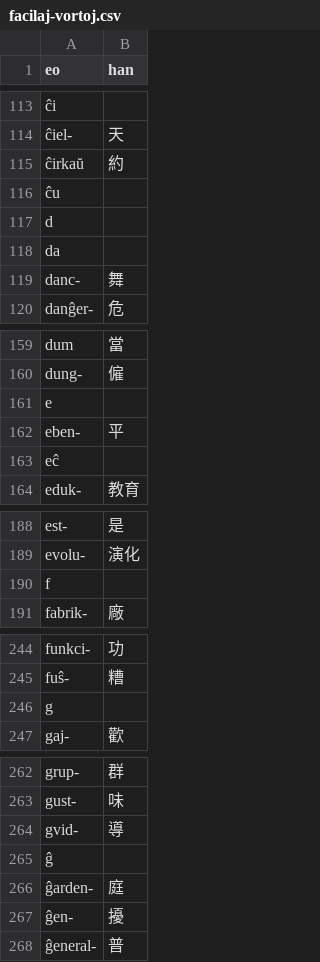
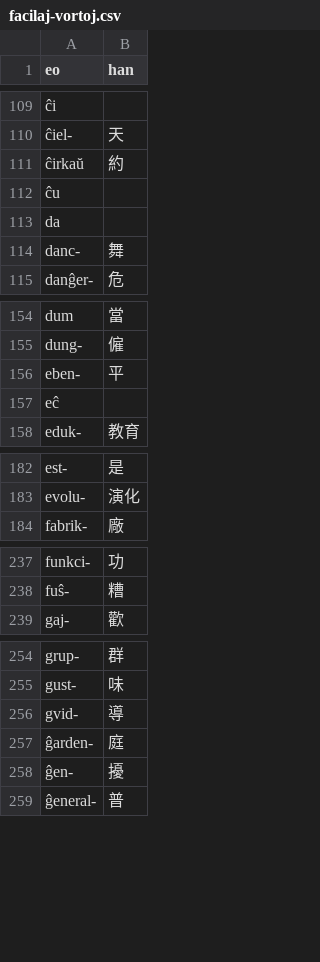
Before and after one commit to pustot/esperanto-kun-legado, a CSV file: facilaj-vortoj.csv, drawn as a sheet; only a part is shown, gaps mark what is left out; the diff covers the shown part only; the diff names each change by its address in the sheet, - before the commit and + after, or states it on an @@ line.

```diff
--- a/facilaj-vortoj.csv
+++ b/facilaj-vortoj.csv
-row 117: d
-row 161: e
-row 190: f
-row 246: g
-row 265: ĝ
```
Also changed, not shown: 21 removed rows elsewhere in this file.
